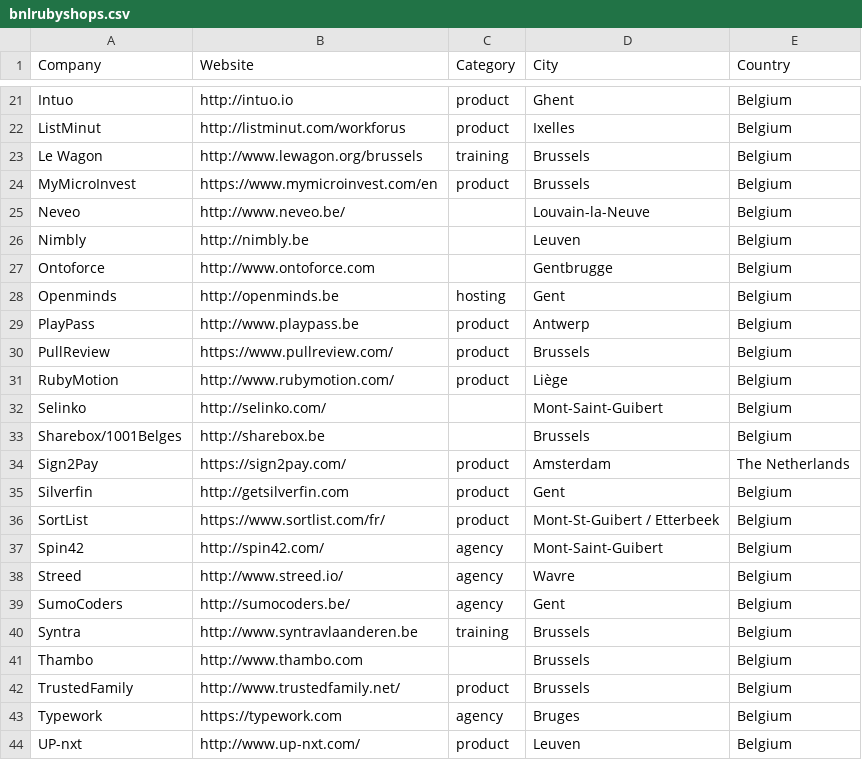
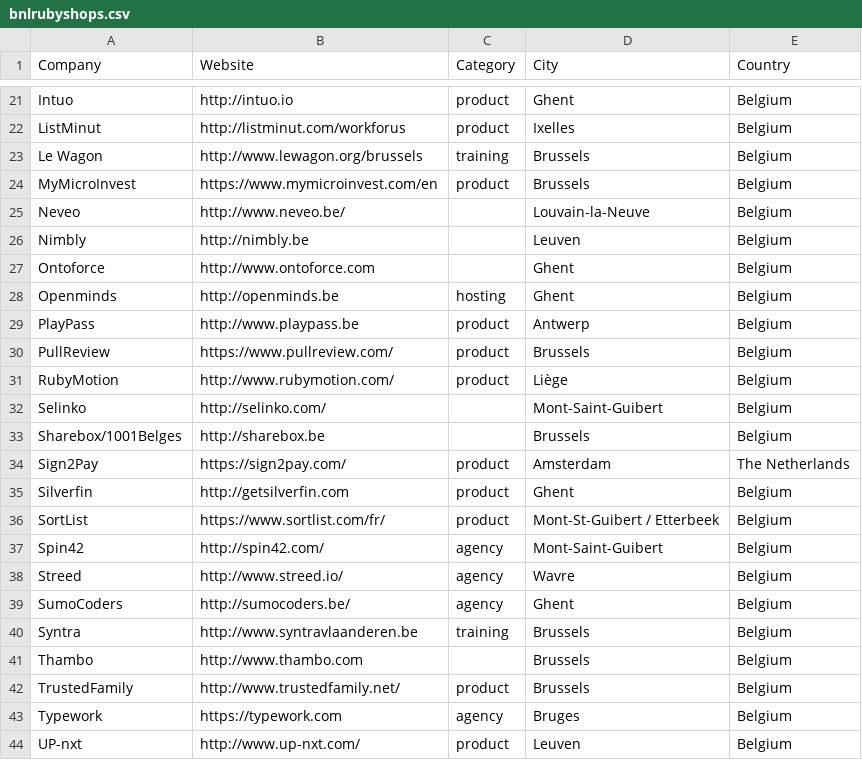
Before and after one commit to brug-be/rubyshops, a CSV file: bnlrubyshops.csv, drawn as a sheet; only a part is shown, gaps mark what is left out.

Commit message:
Update Ghent

```diff
--- a/bnlrubyshops.csv
+++ b/bnlrubyshops.csv
@@ -26,4 +26,4 @@ Neveo,http://www.neveo.be/,,Louvain-la-Neuve,Belgium
 Nimbly,http://nimbly.be,,Leuven,Belgium
-Ontoforce,http://www.ontoforce.com,,Gentbrugge,Belgium
-Openminds,http://openminds.be,hosting,Gent,Belgium
+Ontoforce,http://www.ontoforce.com,,Ghent,Belgium
+Openminds,http://openminds.be,hosting,Ghent,Belgium
 PlayPass,http://www.playpass.be,product,Antwerp,Belgium
@@ -34,3 +34,3 @@ Sharebox/1001Belges,http://sharebox.be,,Brussels,Belgium
 Sign2Pay,https://sign2pay.com/,product,Amsterdam,The Netherlands
-Silverfin,http://getsilverfin.com,product,Gent,Belgium
+Silverfin,http://getsilverfin.com,product,Ghent,Belgium
 SortList,https://www.sortlist.com/fr/,product,Mont-St-Guibert / Etterbeek,Belgium
@@ -38,3 +38,3 @@ Spin42,http://spin42.com/,agency,Mont-Saint-Guibert,Belgium
 Streed,http://www.streed.io/,agency,Wavre,Belgium
-SumoCoders,http://sumocoders.be/,agency,Gent,Belgium
+SumoCoders,http://sumocoders.be/,agency,Ghent,Belgium
 Syntra,http://www.syntravlaanderen.be,training,Brussels,Belgium
```
